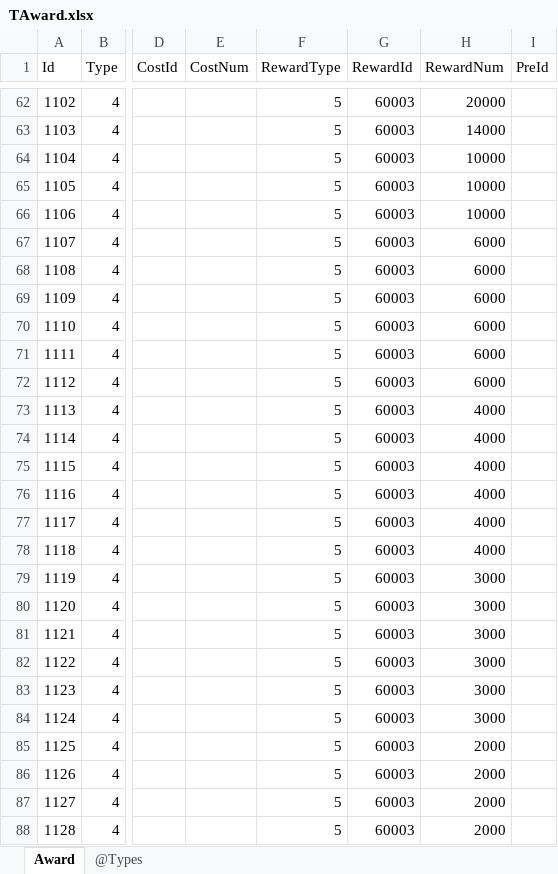
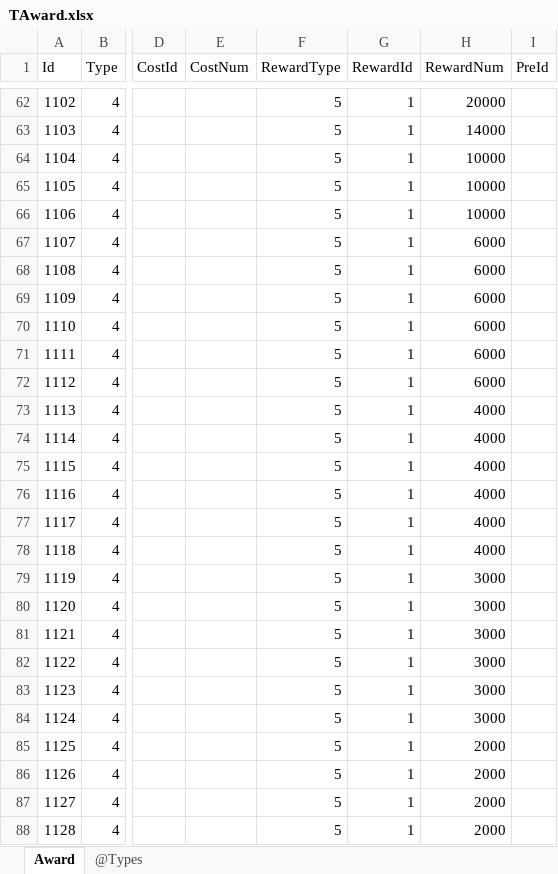
Before and after one commit to gaozhengshuang/texaspoker, an Excel workbook: docs/excel/TAward.xlsx, sheet Award, drawn as a sheet; only a part is shown, gaps mark what is left out; values as stored, in another font and other column widths than the file's, no borders; the diff covers the shown part only; the diff names each change by its address in the sheet, - before the commit and + after, or states it on an @@ line.

```diff
--- a/docs/excel/TAward.xlsx (sheet Award)
+++ b/docs/excel/TAward.xlsx (sheet Award)
-G62:G88 (RewardId): 60003
+G62:G88 (RewardId): 1
```
Also changed, not shown: 477 edited cells elsewhere in this sheet.
